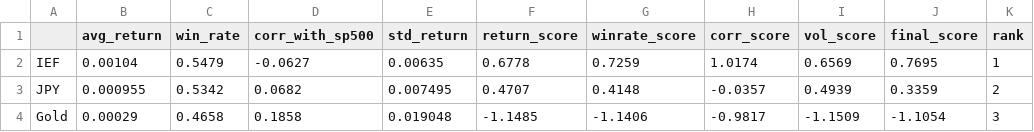
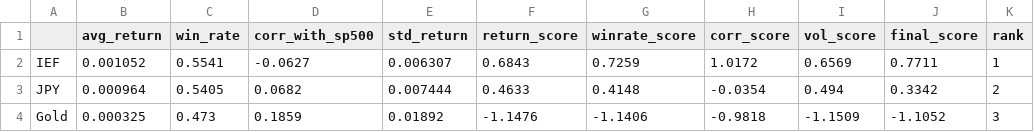
Before and after one commit to LNMAnh/Safe-Haven-Asset-Analysis, a CSV file: data/safe_haven_score.csv, drawn as a sheet.

```diff
--- a/data/safe_haven_score.csv
+++ b/data/safe_haven_score.csv
@@ -1,4 +1,4 @@
 ,avg_return,win_rate,corr_with_sp500,std_return,return_score,winrate_score,corr_score,vol_score,final_score,rank
-IEF,0.00104,0.5479,-0.0627,0.00635,0.6778,0.7259,1.0174,0.6569,0.7695,1
-JPY,0.000955,0.5342,0.0682,0.007495,0.4707,0.4148,-0.0357,0.4939,0.3359,2
-Gold,0.00029,0.4658,0.1858,0.019048,-1.1485,-1.1406,-0.9817,-1.1509,-1.1054,3
+IEF,0.001052,0.5541,-0.0627,0.006307,0.6843,0.7259,1.0172,0.6569,0.7711,1
+JPY,0.000964,0.5405,0.0682,0.007444,0.4633,0.4148,-0.0354,0.494,0.3342,2
+Gold,0.000325,0.473,0.1859,0.01892,-1.1476,-1.1406,-0.9818,-1.1509,-1.1052,3
```
Also changed, not shown: data/market_data_clean.csv, data/market_data_features.csv, 8 other files.
